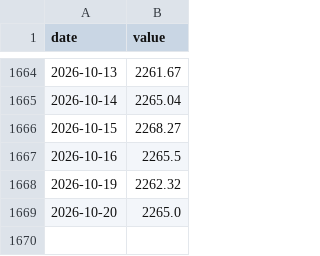
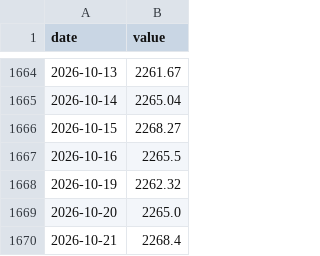
Before and after one commit to Djochrist/BCC-Exchange-Analytics, a CSV file: analysis/strategy/data/series_clean.csv, drawn as a sheet; only a part is shown, gaps mark what is left out.

```diff
--- a/analysis/strategy/data/series_clean.csv
+++ b/analysis/strategy/data/series_clean.csv
@@ -1669 +1669,2 @@ date,value
 2026-10-20,2265.0
+2026-10-21,2268.4
```
Also changed, not shown: analysis/xgboost/data/raw/cours-de-change-quotidien.csv, 4 other files.
